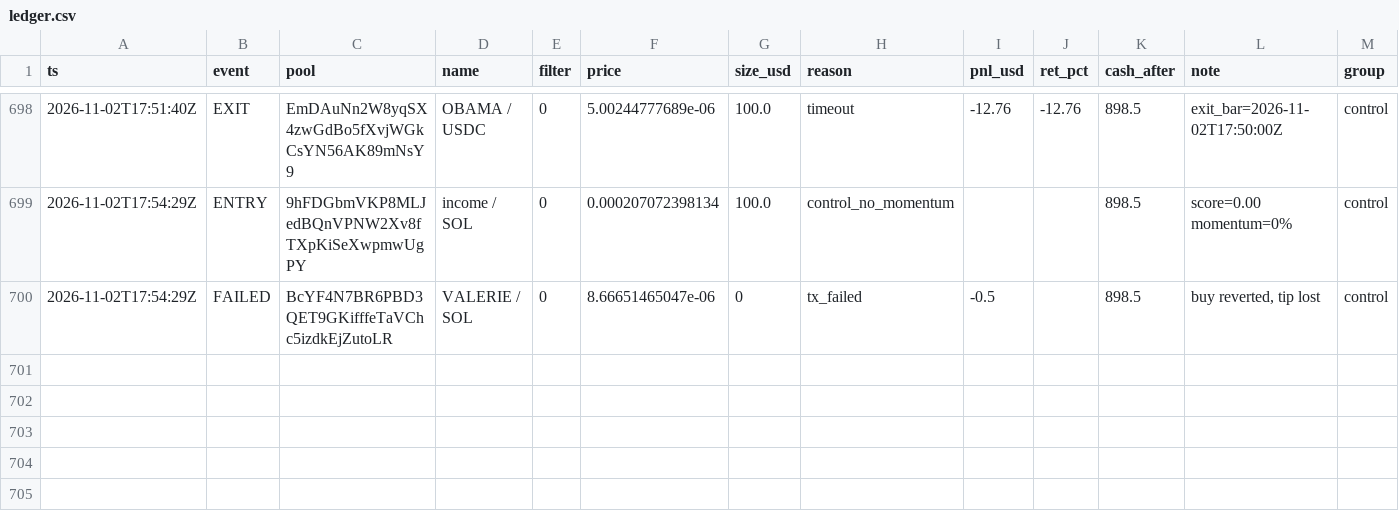
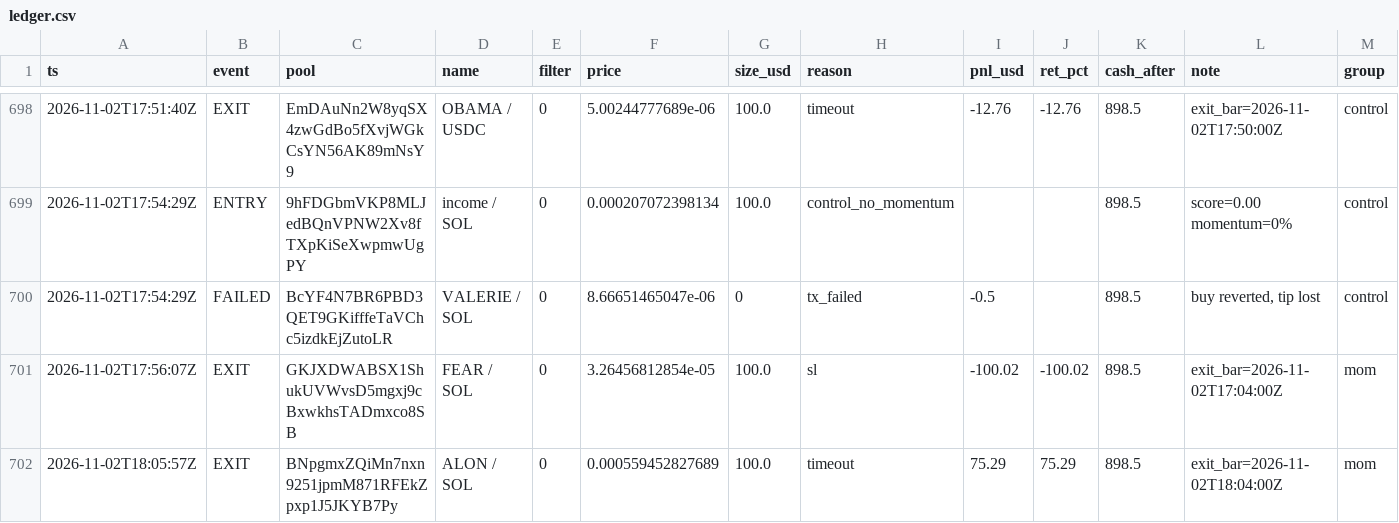
Before and after one commit to twangy2157/paper-trader-sim., a CSV file: paper_data/ledger.csv, drawn as a sheet; only a part is shown, gaps mark what is left out.

```diff
--- a/paper_data/ledger.csv
+++ b/paper_data/ledger.csv
@@ -700 +700,3 @@ ts,event,pool,name,filter,price,size_usd,reason,pnl_usd,ret_pct,cash_after,note,
 2026-11-02T17:54:29Z,FAILED,BcYF4N7BR6PBD3QET9GKifffeTaVChc5izdkEjZutoLR,VALERIE / SOL,0,8.66651465047e-06,0,tx_failed,-0.5,,898.5,"buy reverted, tip lost",control
+2026-11-02T17:56:07Z,EXIT,GKJXDWABSX1ShukUVWvsD5mgxj9cBxwkhsTADmxco8SB,FEAR / SOL,0,3.26456812854e-05,100.0,sl,-100.02,-100.02,898.5,exit_bar=2026-11-02T17:04:00Z,mom
+2026-11-02T18:05:57Z,EXIT,BNpgmxZQiMn7nxn9251jpmM871RFEkZpxp1J5JKYB7Py,ALON / SOL,0,0.000559452827689,100.0,timeout,75.29,75.29,898.5,exit_bar=2026-11-02T18:04:00Z,mom
```
Also changed, not shown: paper_data/variants.csv, 3 other files.
